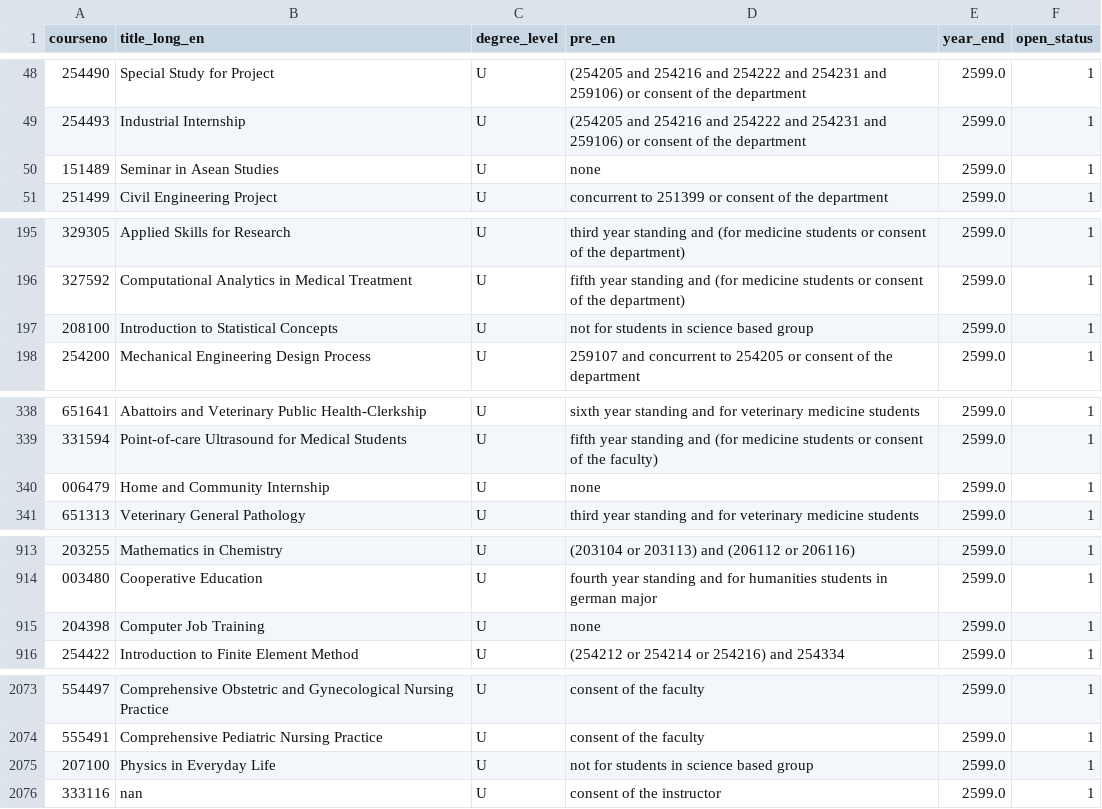
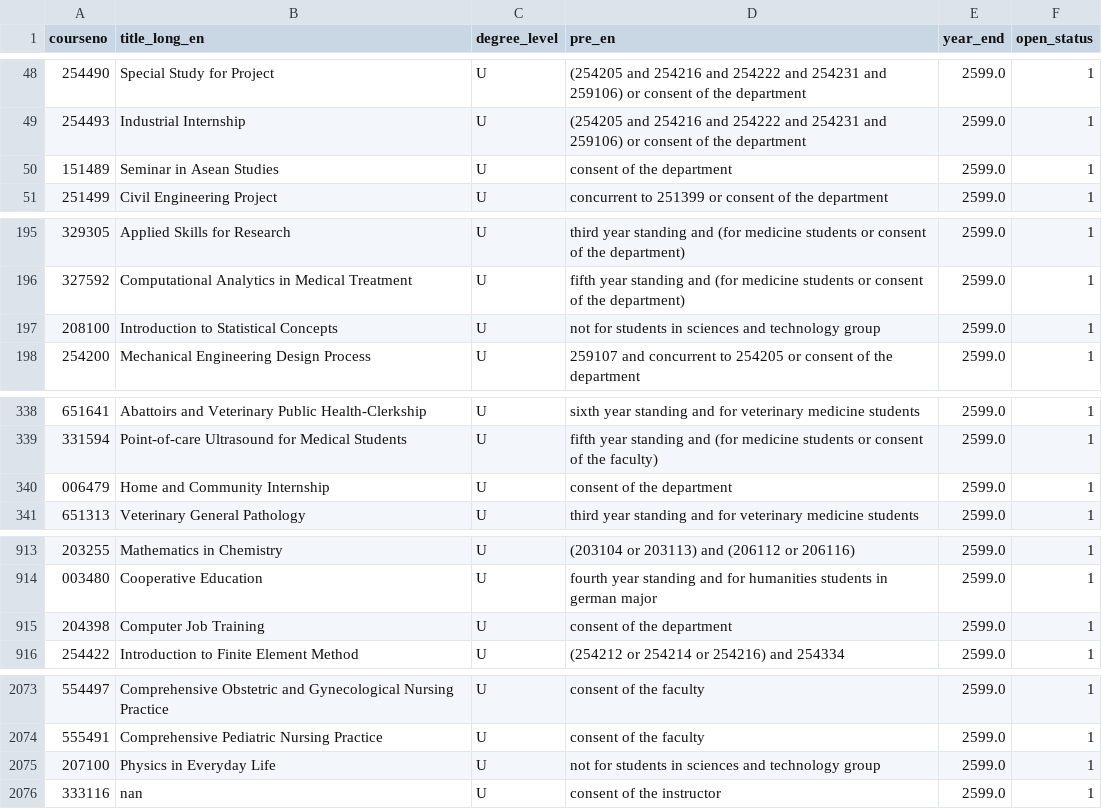
Before and after one commit to NestZ/automatic-prerequisite-checker, a CSV file: auto-prerequisite-checker/src/pre-checker/csv/reg-condition-corres-refactored.csv, drawn as a sheet; only a part is shown, gaps mark what is left out; the diff covers the shown part only.

```diff
--- a/auto-prerequisite-checker/src/pre-checker/csv/reg-condition-corres-refactored.csv
+++ b/auto-prerequisite-checker/src/pre-checker/csv/reg-condition-corres-refactored.csv
@@ -49,3 +49,3 @@ courseno,title_long_en,degree_level,pre_en,year_end,open_status
 254493,Industrial Internship,U,(254205 and 254216 and 254222 and 254231 and 259106) or consent of the department,2599.0,1
-151489,Seminar in Asean Studies,U,none,2599.0,1
+151489,Seminar in Asean Studies,U,consent of the department,2599.0,1
 251499,Civil Engineering Project,U,concurrent to 251399 or consent of the department,2599.0,1
@@ -196,3 +196,3 @@ courseno,title_long_en,degree_level,pre_en,year_end,open_status
 327592,Computational Analytics in Medical Treatment,U,fifth year standing and (for medicine students or consent of the department),2599.0,1
-208100,Introduction to Statistical Concepts,U,not for students in science based group,2599.0,1
+208100,Introduction to Statistical Concepts,U,not for students in sciences and technology group,2599.0,1
 254200,Mechanical Engineering Design Process,U,259107 and concurrent to 254205 or consent of the department,2599.0,1
@@ -339,3 +339,3 @@ courseno,title_long_en,degree_level,pre_en,year_end,open_status
 331594,Point-of-care Ultrasound for Medical Students,U,fifth year standing and (for medicine students or consent of the faculty),2599.0,1
-006479,Home and Community Internship,U,none,2599.0,1
+006479,Home and Community Internship,U,consent of the department,2599.0,1
 651313,Veterinary General Pathology,U,third year standing and for veterinary medicine students,2599.0,1
@@ -914,3 +914,3 @@ courseno,title_long_en,degree_level,pre_en,year_end,open_status
 003480,Cooperative Education,U,fourth year standing and for humanities students in german major,2599.0,1
-204398,Computer Job Training,U,none,2599.0,1
+204398,Computer Job Training,U,consent of the department,2599.0,1
 254422,Introduction to Finite Element Method,U,(254212 or 254214 or 254216) and 254334,2599.0,1
@@ -2074,3 +2074,3 @@ courseno,title_long_en,degree_level,pre_en,year_end,open_status
 555491,Comprehensive Pediatric Nursing Practice,U,consent of the faculty,2599.0,1
-207100,Physics in Everyday Life,U,not for students in science based group,2599.0,1
+207100,Physics in Everyday Life,U,not for students in sciences and technology group,2599.0,1
 333116,nan,U,consent of the instructor,2599.0,1
```
Also changed, not shown: 6 edited cells elsewhere in this file, bulletin-beautifier/manually-fixed-conditions.csv.
